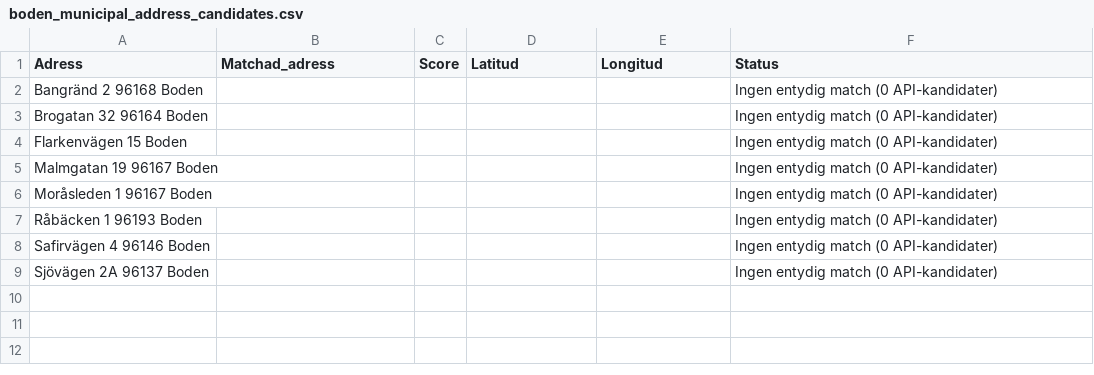
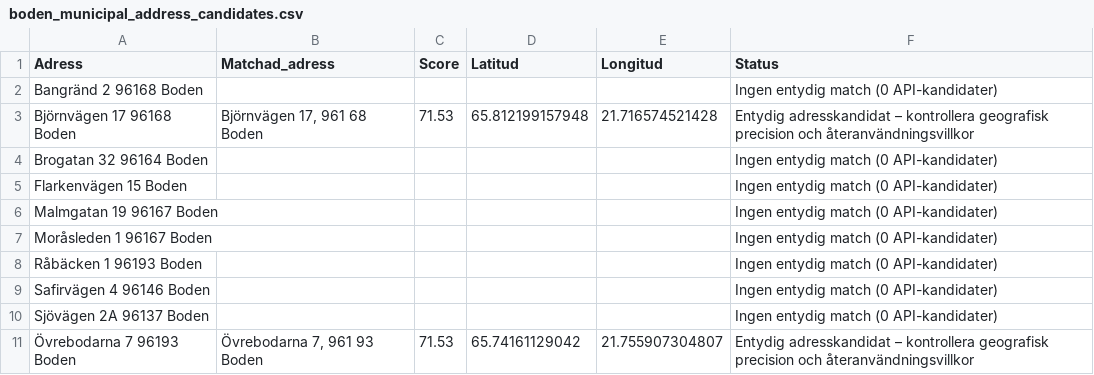
Before and after one commit to Lulea-statistik/Statistik-utstationering, a CSV file: data/boden_municipal_address_candidates.csv, drawn as a sheet.

```diff
--- a/data/boden_municipal_address_candidates.csv
+++ b/data/boden_municipal_address_candidates.csv
@@ -2,2 +2,3 @@
 Bangränd 2 96168 Boden;;;;;Ingen entydig match (0 API-kandidater)
+Björnvägen 17 96168 Boden;Björnvägen 17, 961 68 Boden;71.53;65.812199157948;21.716574521428;Entydig adresskandidat – kontrollera geografisk precision och återanvändningsvillkor
 Brogatan 32 96164 Boden;;;;;Ingen entydig match (0 API-kandidater)
@@ -9 +10,2 @@ Safirvägen 4 96146 Boden;;;;;Ingen entydig match (0 API-kandidater)
 Sjövägen 2A 96137 Boden;;;;;Ingen entydig match (0 API-kandidater)
+Övrebodarna 7 96193 Boden;Övrebodarna 7, 961 93 Boden;71.53;65.74161129042;21.755907304807;Entydig adresskandidat – kontrollera geografisk precision och återanvändningsvillkor
```
Also changed, not shown: data/geocoding_quality_review.csv, data/geocoding_review.csv, 2 other files.
